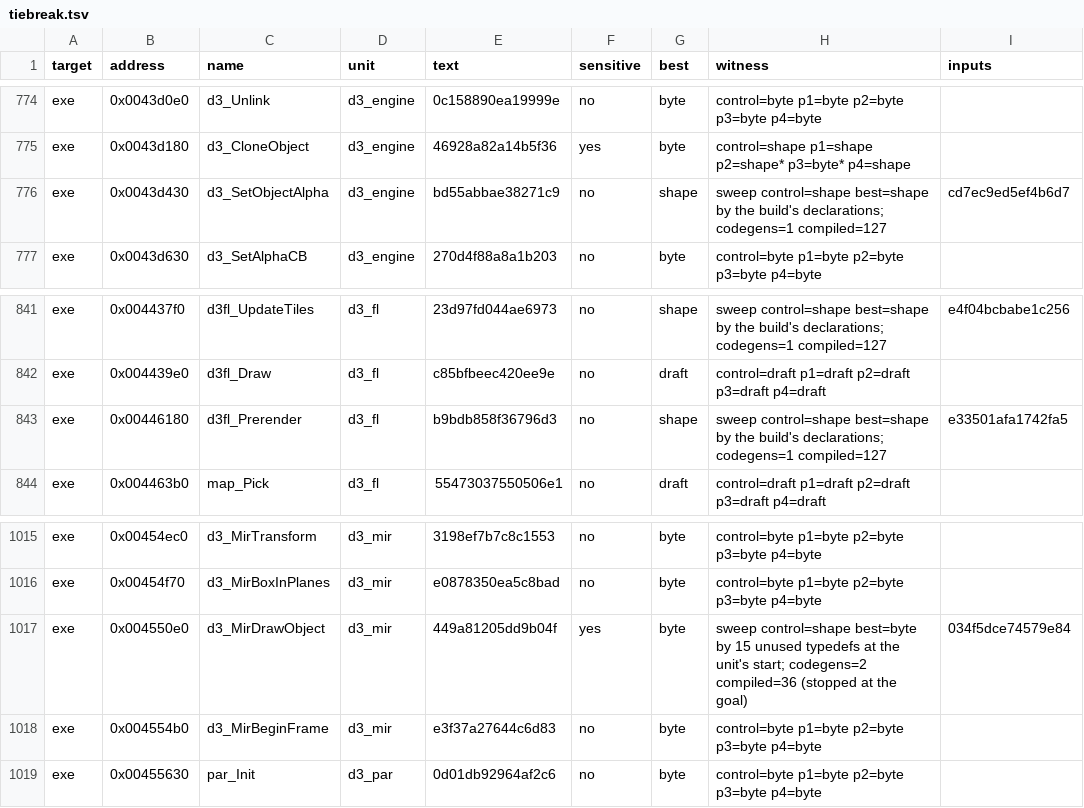
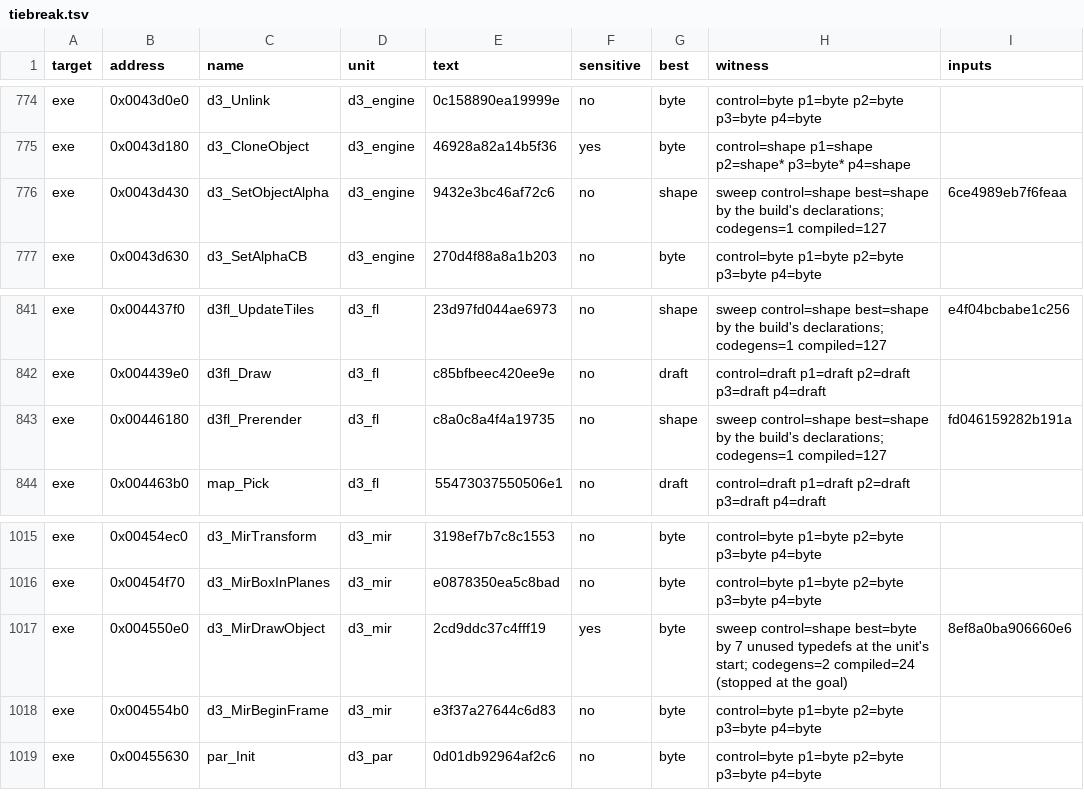
Before and after one commit to guildhaus/reguild, a TSV file: ledger/tiebreak.tsv, drawn as a sheet; only a part is shown, gaps mark what is left out.

```diff
--- a/ledger/tiebreak.tsv
+++ b/ledger/tiebreak.tsv
@@ -775,3 +775,3 @@ exe	0x0043d0e0	d3_Unlink	d3_engine	0c158890ea19999e	no	byte	control=byte p1=byte
 exe	0x0043d180	d3_CloneObject	d3_engine	46928a82a14b5f36	yes	byte	control=shape p1=shape p2=shape* p3=byte* p4=shape	
-exe	0x0043d430	d3_SetObjectAlpha	d3_engine	bd55abbae38271c9	no	shape	sweep control=shape best=shape by the build's declarations; codegens=1 compiled=127	cd7ec9ed5ef4b6d7
+exe	0x0043d430	d3_SetObjectAlpha	d3_engine	9432e3bc46af72c6	no	shape	sweep control=shape best=shape by the build's declarations; codegens=1 compiled=127	6ce4989eb7f6feaa
 exe	0x0043d630	d3_SetAlphaCB	d3_engine	270d4f88a8a1b203	no	byte	control=byte p1=byte p2=byte p3=byte p4=byte	
@@ -842,3 +842,3 @@ exe	0x004437f0	d3fl_UpdateTiles	d3_fl	23d97fd044ae6973	no	shape	sweep control=sh
 exe	0x004439e0	d3fl_Draw	d3_fl	c85bfbeec420ee9e	no	draft	control=draft p1=draft p2=draft p3=draft p4=draft	
-exe	0x00446180	d3fl_Prerender	d3_fl	b9bdb858f36796d3	no	shape	sweep control=shape best=shape by the build's declarations; codegens=1 compiled=127	e33501afa1742fa5
+exe	0x00446180	d3fl_Prerender	d3_fl	c8a0c8a4f4a19735	no	shape	sweep control=shape best=shape by the build's declarations; codegens=1 compiled=127	fd046159282b191a
 exe	0x004463b0	map_Pick	d3_fl	55473037550506e1	no	draft	control=draft p1=draft p2=draft p3=draft p4=draft	
@@ -1016,3 +1016,3 @@ exe	0x00454ec0	d3_MirTransform	d3_mir	3198ef7b7c8c1553	no	byte	control=byte p1=b
 exe	0x00454f70	d3_MirBoxInPlanes	d3_mir	e0878350ea5c8bad	no	byte	control=byte p1=byte p2=byte p3=byte p4=byte	
-exe	0x004550e0	d3_MirDrawObject	d3_mir	449a81205dd9b04f	yes	byte	sweep control=shape best=byte by 15 unused typedefs at the unit's start; codegens=2 compiled=36 (stopped at the goal)	034f5dce74579e84
+exe	0x004550e0	d3_MirDrawObject	d3_mir	2cd9ddc37c4fff19	yes	byte	sweep control=shape best=byte by 7 unused typedefs at the unit's start; codegens=2 compiled=24 (stopped at the goal)	8ef8a0ba906660e6
 exe	0x004554b0	d3_MirBeginFrame	d3_mir	e3f37a27644c6d83	no	byte	control=byte p1=byte p2=byte p3=byte p4=byte	
```
Also changed, not shown: 19 other files.
